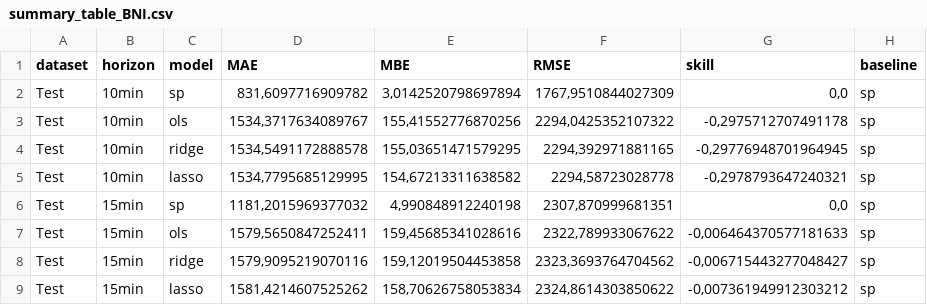
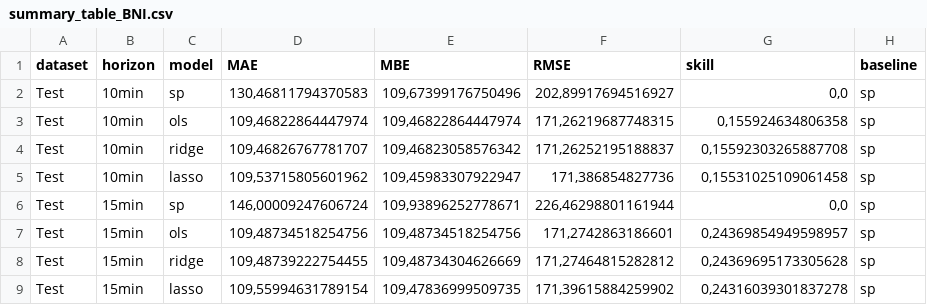
Before and after one commit to sophieaylin/PV-forecasting, a CSV file: summary_table_BNI.csv, drawn as a sheet; only a part is shown; the diff covers the shown part only.

```diff
--- a/summary_table_BNI.csv
+++ b/summary_table_BNI.csv
@@ -1,9 +1,9 @@
 dataset;horizon;model;MAE;MBE;RMSE;skill;baseline
-Test;10min;sp;831,6097716909782;3,0142520798697894;1767,9510844027309;0,0;sp
-Test;10min;ols;1534,3717634089767;155,41552776870256;2294,0425352107322;-0,2975712707491178;sp
-Test;10min;ridge;1534,5491172888578;155,03651471579295;2294,392971881165;-0,29776948701964945;sp
-Test;10min;lasso;1534,7795685129995;154,67213311638582;2294,58723028778;-0,2978793647240321;sp
-Test;15min;sp;1181,2015969377032;4,990848912240198;2307,870999681351;0,0;sp
-Test;15min;ols;1579,5650847252411;159,45685341028616;2322,789933067622;-0,006464370577181633;sp
-Test;15min;ridge;1579,9095219070116;159,12019504453858;2323,3693764704562;-0,006715443277048427;sp
-Test;15min;lasso;1581,4214607525262;158,70626758053834;2324,8614303850622;-0,007361949912303212;sp
+Test;10min;sp;130,46811794370583;109,67399176750496;202,89917694516927;0,0;sp
+Test;10min;ols;109,46822864447974;109,46822864447974;171,26219687748315;0,155924634806358;sp
+Test;10min;ridge;109,46826767781707;109,46823058576342;171,26252195188837;0,15592303265887708;sp
+Test;10min;lasso;109,53715805601962;109,45983307922947;171,386854827736;0,15531025109061458;sp
+Test;15min;sp;146,00009247606724;109,93896252778671;226,46298801161944;0,0;sp
+Test;15min;ols;109,48734518254756;109,48734518254756;171,2742863186601;0,24369854949598957;sp
+Test;15min;ridge;109,48739222754455;109,48734304626669;171,27464815282812;0,24369695173305628;sp
+Test;15min;lasso;109,55994631789154;109,47836999509735;171,39615884259902;0,24316039301837278;sp
```
Also changed, not shown: 61 edited cells elsewhere in this file, summary_table_GHI.csv, 19 other files.
